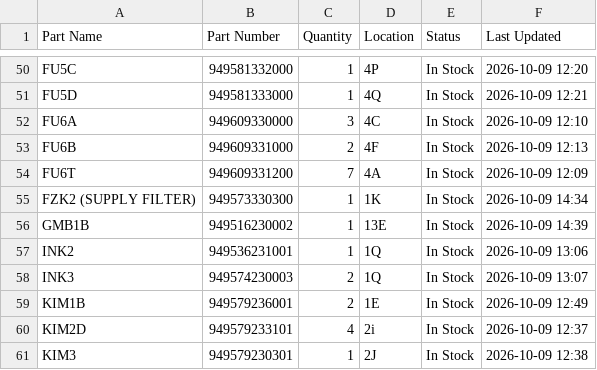
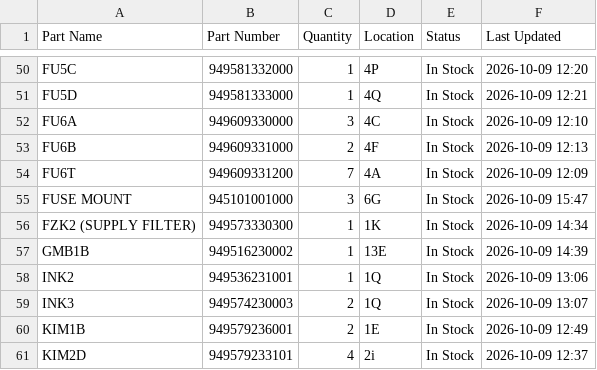
Before and after one commit to salmanaziz859-star/tms-stock, a CSV file: data.csv, drawn as a sheet; only a part is shown, gaps mark what is left out; the shorter side is filled out with more unchanged rows.

Commit message:
Stock update 2026-10-09 15:47

```diff
--- a/data.csv
+++ b/data.csv
@@ -54,2 +54,3 @@ FU6B,949609331000,2,4F,In Stock,2026-10-09 12:13
 FU6T,949609331200,7,4A,In Stock,2026-10-09 12:09
+FUSE MOUNT,945101001000,3,6G,In Stock,2026-10-09 15:47
 FZK2 (SUPPLY FILTER),949573330300,1,1K,In Stock,2026-10-09 14:34
```
Also changed, not shown: 1 other file.
